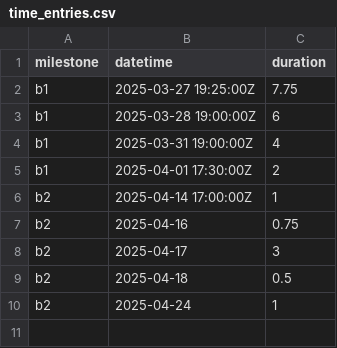
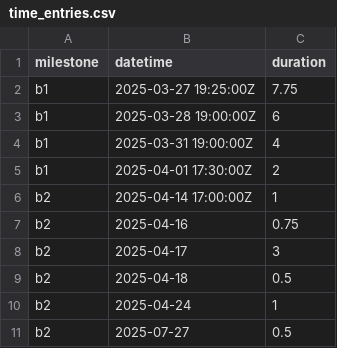
Before and after one commit to jordwest/flatlite, a CSV file: docs/time_entries.csv, drawn as a sheet; the diff names each change by its address in the sheet, - before the commit and + after, or states it on an @@ line.

Commit message:
log time

```diff
--- a/docs/time_entries.csv
+++ b/docs/time_entries.csv
+row 11: b2 | 2025-07-27 | 0.5
```
